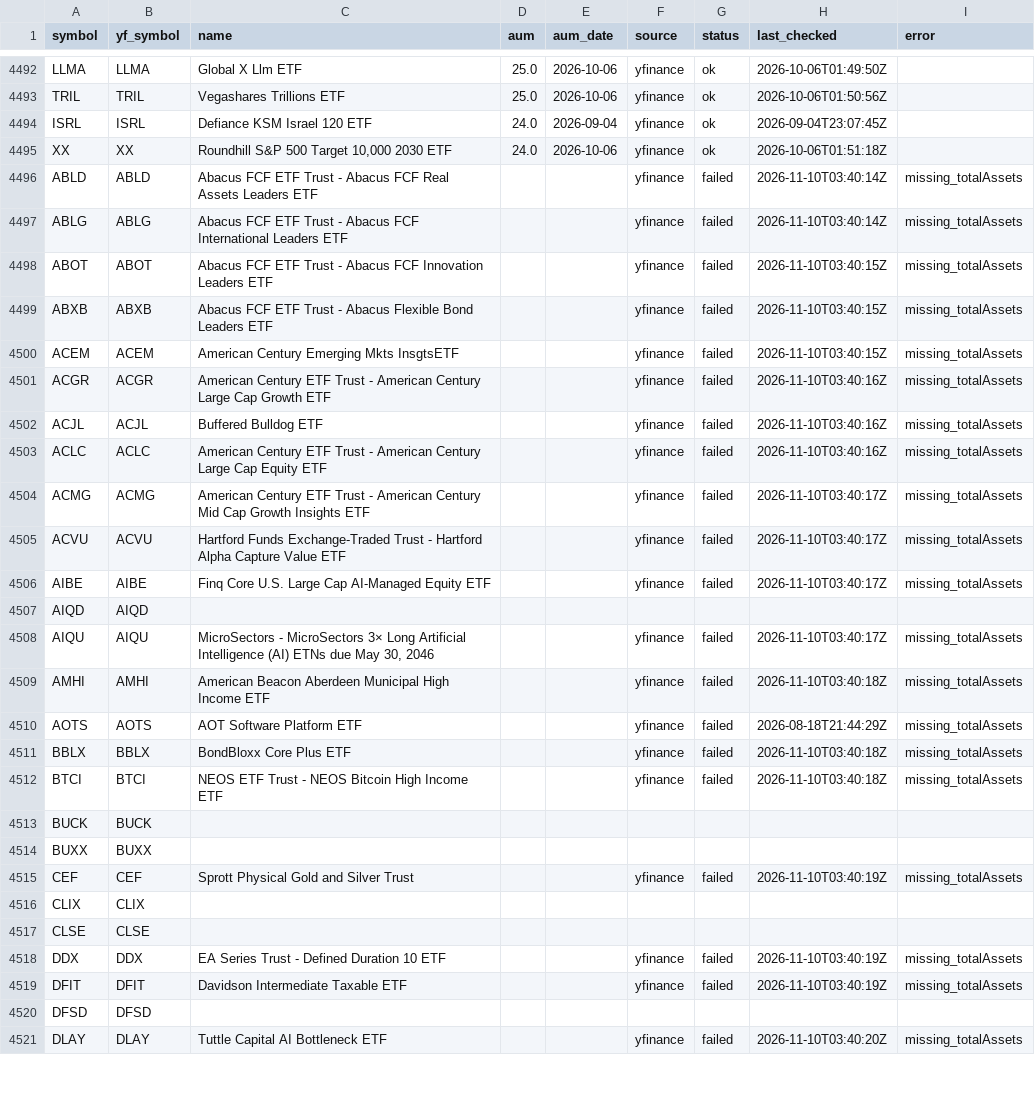
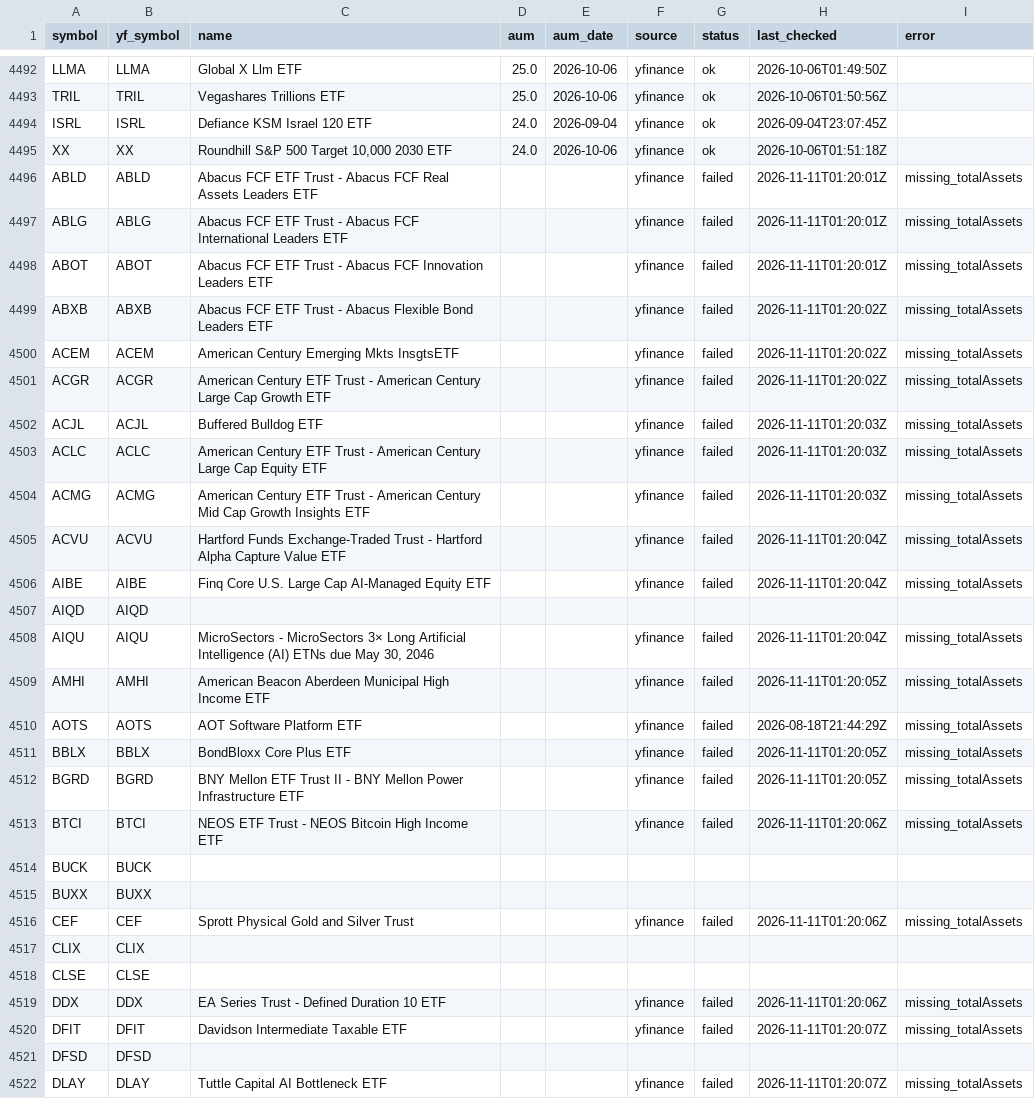
Before and after one commit to goodyyj617/trend-energy-etf-scanner, a CSV file: config/aum.csv, drawn as a sheet; only a part is shown, gaps mark what is left out; the diff covers the shown part only.

```diff
--- a/config/aum.csv
+++ b/config/aum.csv
@@ -4495,27 +4495,28 @@ ISRL,ISRL,Defiance KSM Israel 120 ETF,24.0,2026-09-04,yfinance,ok,2026-09-04T23:
 XX,XX,"Roundhill S&P 500 Target 10,000 2030 ETF",24.0,2026-10-06,yfinance,ok,2026-10-06T01:51:18Z,
-ABLD,ABLD,Abacus FCF ETF Trust - Abacus FCF Real Assets Leaders ETF,,,yfinance,failed,2026-11-10T03:40:14Z,missing_totalAssets
-ABLG,ABLG,Abacus FCF ETF Trust - Abacus FCF International Leaders ETF,,,yfinance,failed,2026-11-10T03:40:14Z,missing_totalAssets
-ABOT,ABOT,Abacus FCF ETF Trust - Abacus FCF Innovation Leaders ETF,,,yfinance,failed,2026-11-10T03:40:15Z,missing_totalAssets
-ABXB,ABXB,Abacus FCF ETF Trust - Abacus Flexible Bond Leaders ETF,,,yfinance,failed,2026-11-10T03:40:15Z,missing_totalAssets
-ACEM,ACEM,American Century Emerging Mkts InsgtsETF,,,yfinance,failed,2026-11-10T03:40:15Z,missing_totalAssets
-ACGR,ACGR,American Century ETF Trust - American Century Large Cap Growth ETF,,,yfinance,failed,2026-11-10T03:40:16Z,missing_totalAssets
-ACJL,ACJL,Buffered Bulldog ETF,,,yfinance,failed,2026-11-10T03:40:16Z,missing_totalAssets
-ACLC,ACLC,American Century ETF Trust - American Century Large Cap Equity ETF,,,yfinance,failed,2026-11-10T03:40:16Z,missing_totalAssets
-ACMG,ACMG,American Century ETF Trust - American Century Mid Cap Growth Insights ETF,,,yfinance,failed,2026-11-10T03:40:17Z,missing_totalAssets
-ACVU,ACVU,Hartford Funds Exchange-Traded Trust - Hartford Alpha Capture Value ETF,,,yfinance,failed,2026-11-10T03:40:17Z,missing_totalAssets
-AIBE,AIBE,Finq Core U.S. Large Cap AI-Managed Equity ETF,,,yfinance,failed,2026-11-10T03:40:17Z,missing_totalAssets
+ABLD,ABLD,Abacus FCF ETF Trust - Abacus FCF Real Assets Leaders ETF,,,yfinance,failed,2026-11-11T01:20:01Z,missing_totalAssets
+ABLG,ABLG,Abacus FCF ETF Trust - Abacus FCF International Leaders ETF,,,yfinance,failed,2026-11-11T01:20:01Z,missing_totalAssets
+ABOT,ABOT,Abacus FCF ETF Trust - Abacus FCF Innovation Leaders ETF,,,yfinance,failed,2026-11-11T01:20:01Z,missing_totalAssets
+ABXB,ABXB,Abacus FCF ETF Trust - Abacus Flexible Bond Leaders ETF,,,yfinance,failed,2026-11-11T01:20:02Z,missing_totalAssets
+ACEM,ACEM,American Century Emerging Mkts InsgtsETF,,,yfinance,failed,2026-11-11T01:20:02Z,missing_totalAssets
+ACGR,ACGR,American Century ETF Trust - American Century Large Cap Growth ETF,,,yfinance,failed,2026-11-11T01:20:02Z,missing_totalAssets
+ACJL,ACJL,Buffered Bulldog ETF,,,yfinance,failed,2026-11-11T01:20:03Z,missing_totalAssets
+ACLC,ACLC,American Century ETF Trust - American Century Large Cap Equity ETF,,,yfinance,failed,2026-11-11T01:20:03Z,missing_totalAssets
+ACMG,ACMG,American Century ETF Trust - American Century Mid Cap Growth Insights ETF,,,yfinance,failed,2026-11-11T01:20:03Z,missing_totalAssets
+ACVU,ACVU,Hartford Funds Exchange-Traded Trust - Hartford Alpha Capture Value ETF,,,yfinance,failed,2026-11-11T01:20:04Z,missing_totalAssets
+AIBE,AIBE,Finq Core U.S. Large Cap AI-Managed Equity ETF,,,yfinance,failed,2026-11-11T01:20:04Z,missing_totalAssets
 AIQD,AIQD,,,,,,,
-AIQU,AIQU,"MicroSectors - MicroSectors 3× Long Artificial Intelligence (AI) ETNs due May 30, 2046",,,yfinance,failed,2026-11-10T03:40:17Z,missing_totalAssets
-AMHI,AMHI,American Beacon Aberdeen Municipal High Income ETF,,,yfinance,failed,2026-11-10T03:40:18Z,missing_totalAssets
+AIQU,AIQU,"MicroSectors - MicroSectors 3× Long Artificial Intelligence (AI) ETNs due May 30, 2046",,,yfinance,failed,2026-11-11T01:20:04Z,missing_totalAssets
+AMHI,AMHI,American Beacon Aberdeen Municipal High Income ETF,,,yfinance,failed,2026-11-11T01:20:05Z,missing_totalAssets
 AOTS,AOTS,AOT Software Platform ETF,,,yfinance,failed,2026-08-18T21:44:29Z,missing_totalAssets
-BBLX,BBLX,BondBloxx Core Plus ETF,,,yfinance,failed,2026-11-10T03:40:18Z,missing_totalAssets
-BTCI,BTCI,NEOS ETF Trust - NEOS Bitcoin High Income ETF,,,yfinance,failed,2026-11-10T03:40:18Z,missing_totalAssets
+BBLX,BBLX,BondBloxx Core Plus ETF,,,yfinance,failed,2026-11-11T01:20:05Z,missing_totalAssets
+BGRD,BGRD,BNY Mellon ETF Trust II - BNY Mellon Power Infrastructure ETF,,,yfinance,failed,2026-11-11T01:20:05Z,missing_totalAssets
+BTCI,BTCI,NEOS ETF Trust - NEOS Bitcoin High Income ETF,,,yfinance,failed,2026-11-11T01:20:06Z,missing_totalAssets
 BUCK,BUCK,,,,,,,
 BUXX,BUXX,,,,,,,
-CEF,CEF,Sprott Physical Gold and Silver Trust,,,yfinance,failed,2026-11-10T03:40:19Z,missing_totalAssets
+CEF,CEF,Sprott Physical Gold and Silver Trust,,,yfinance,failed,2026-11-11T01:20:06Z,missing_totalAssets
 CLIX,CLIX,,,,,,,
 CLSE,CLSE,,,,,,,
-DDX,DDX,EA Series Trust - Defined Duration 10 ETF,,,yfinance,failed,2026-11-10T03:40:19Z,missing_totalAssets
-DFIT,DFIT,Davidson Intermediate Taxable ETF,,,yfinance,failed,2026-11-10T03:40:19Z,missing_totalAssets
+DDX,DDX,EA Series Trust - Defined Duration 10 ETF,,,yfinance,failed,2026-11-11T01:20:06Z,missing_totalAssets
+DFIT,DFIT,Davidson Intermediate Taxable ETF,,,yfinance,failed,2026-11-11T01:20:07Z,missing_totalAssets
 DFSD,DFSD,,,,,,,
-DLAY,DLAY,Tuttle Capital AI Bottleneck ETF,,,yfinance,failed,2026-11-10T03:40:20Z,missing_totalAssets
+DLAY,DLAY,Tuttle Capital AI Bottleneck ETF,,,yfinance,failed,2026-11-11T01:20:07Z,missing_totalAssets
```
Also changed, not shown: 3 added rows and 60 edited cells elsewhere in this file, docs/data/latest.csv, docs/data/universe_current.csv, 2 other files.
